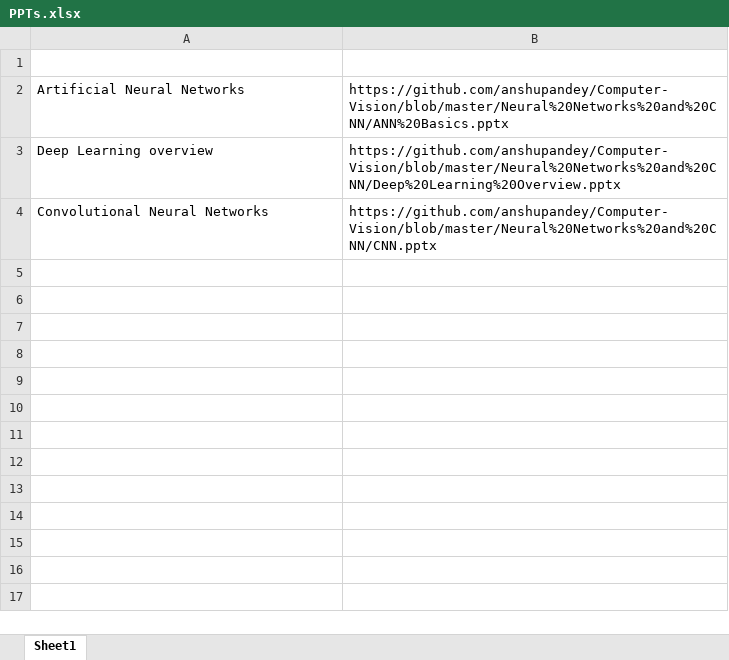
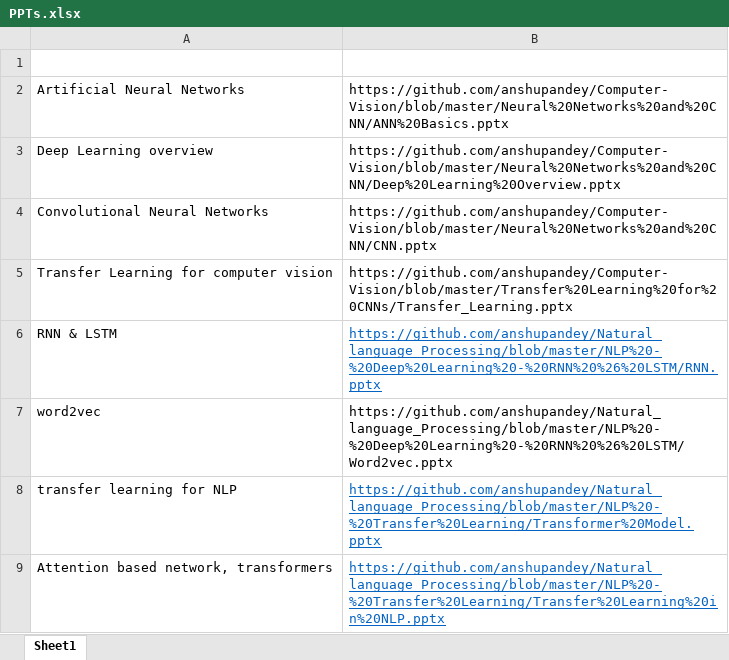
Before and after one commit to anshupandey/Machine_Learning_Training, an Excel workbook: Springer Nature/advanceml/PPTs.xlsx, sheet Sheet1, drawn as a sheet; values as stored, in another font and other column widths than the file's, no borders; the diff names each change by its address in the sheet, - before the commit and + after, or states it on an @@ line.

Commit message:
modified the links for PPTs

```diff
--- a/Springer Nature/advanceml/PPTs.xlsx (sheet Sheet1)
+++ b/Springer Nature/advanceml/PPTs.xlsx (sheet Sheet1)
+row 5: Transfer Learning for computer vision | https://github.com/anshupandey/Computer-Vision/blob/master/Transfer%20Learning%20for%20CNNs/Transfer_Learning.pptx
+row 6: RNN & LSTM | https://github.com/anshupandey/Natural_language_Processing/blob/master/NLP%20-%20Deep%20Learning%20-%20RNN%20%26%20LSTM/RNN.pptx
+row 7: word2vec | https://github.com/anshupandey/Natural_language_Processing/blob/master/NLP%20-%20Deep%20Learning%20-%20RNN%20%26%20LSTM/Word2vec.pptx
+row 8: transfer learning for NLP | https://github.com/anshupandey/Natural_language_Processing/blob/master/NLP%20-%20Transfer%20Learning/Transformer%20Model.pptx
+row 9: Attention based network, transformers | https://github.com/anshupandey/Natural_language_Processing/blob/master/NLP%20-%20Transfer%20Learning/Transfer%20Learning%20in%20NLP.pptx
```
